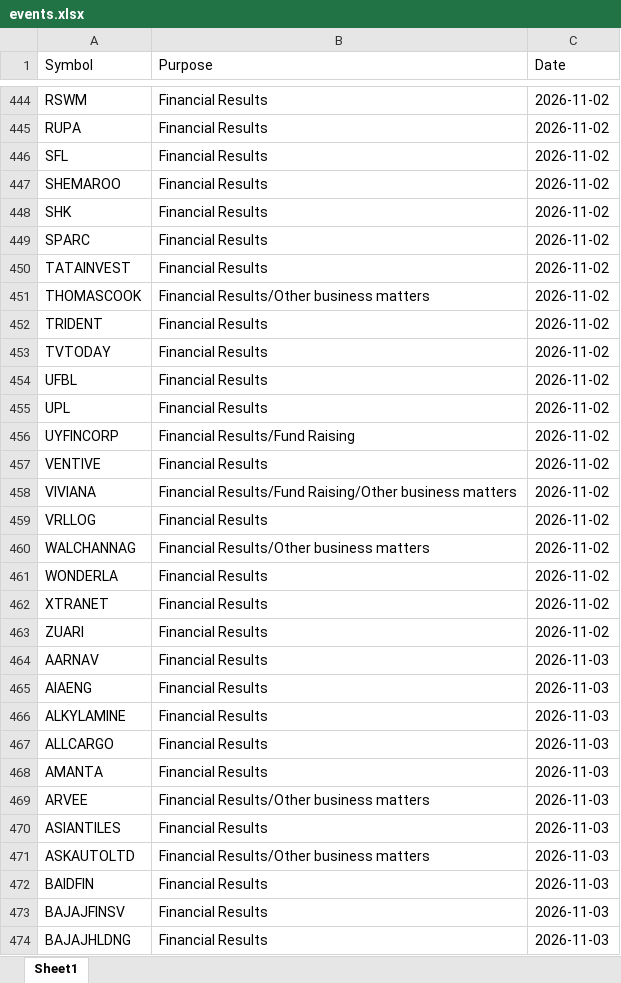
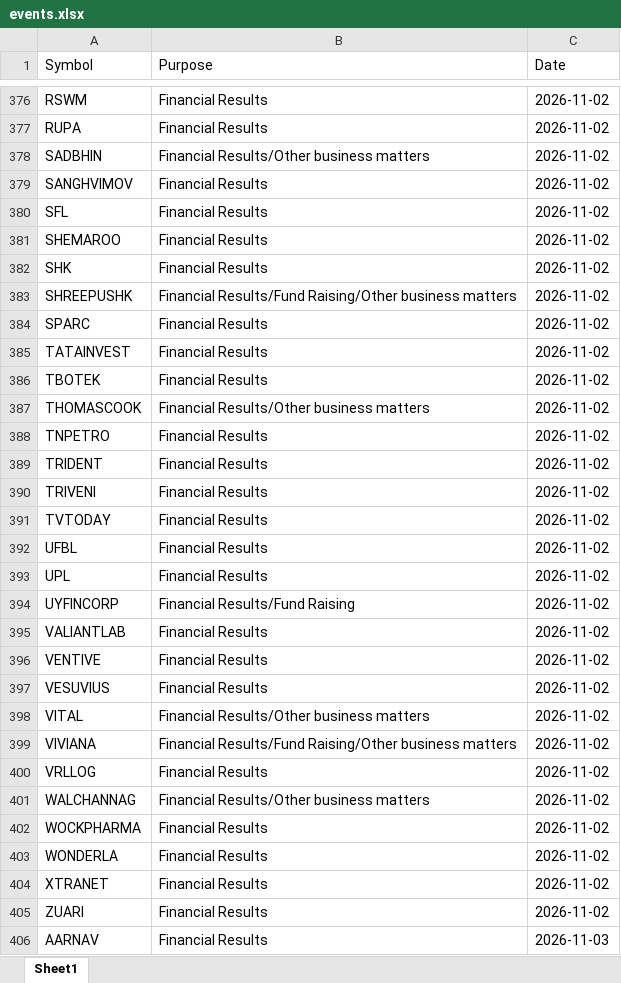
Before and after one commit to drimtiyazkhan/project-shadow, an Excel workbook: data/events.xlsx, sheet Sheet1, drawn as a sheet; only a part is shown, gaps mark what is left out; the shorter side is filled out with more unchanged rows; values as stored, in another font and other column widths than the file's, no borders; the diff covers the shown part only; the diff names each change by its address in the sheet, - before the commit and + after, or states it on an @@ line.

```diff
--- a/data/events.xlsx (sheet Sheet1)
+++ b/data/events.xlsx (sheet Sheet1)
+row 378: SADBHIN | Financial Results/Other business matters | 2026-11-02
+row 379: SANGHVIMOV | Financial Results | 2026-11-02
+row 383: SHREEPUSHK | Financial Results/Fund Raising/Other business matters | 2026-11-02
+row 386: TBOTEK | Financial Results | 2026-11-02
+row 388: TNPETRO | Financial Results | 2026-11-02
+row 390: TRIVENI | Financial Results | 2026-11-02
+row 395: VALIANTLAB | Financial Results | 2026-11-02
+row 397: VESUVIUS | Financial Results | 2026-11-02
+row 398: VITAL | Financial Results/Other business matters | 2026-11-02
+row 402: WOCKPHARMA | Financial Results | 2026-11-02
```
Also changed, not shown: 139 added rows, 112 removed rows and 5 moved rows elsewhere in this sheet, 1 other file.
